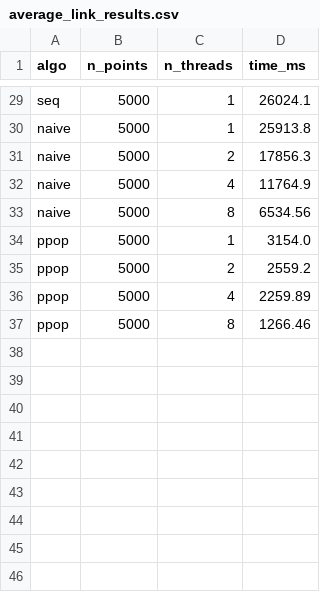
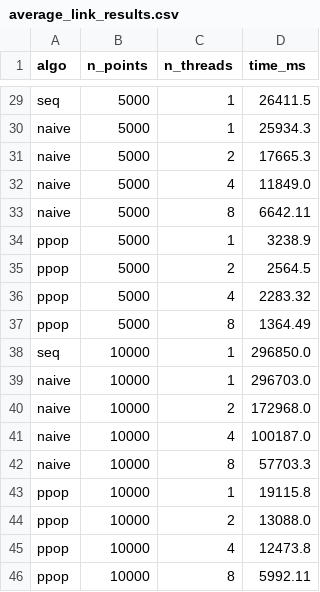
Before and after one commit to maatteos05/Parallelised-Hierarchical-Clustering, a CSV file: results/benchmarks/average_link_results.csv, drawn as a sheet; only a part is shown, gaps mark what is left out; the diff covers the shown part only; the diff names each change by its address in the sheet, - before the commit and + after, or states it on an @@ line.

```diff
--- a/results/benchmarks/average_link_results.csv
+++ b/results/benchmarks/average_link_results.csv
-D29 (time_ms): 26024.1
+D29 (time_ms): 26411.5
-D30 (time_ms): 25913.8
+D30 (time_ms): 25934.3
-D31 (time_ms): 17856.3
+D31 (time_ms): 17665.3
-D32 (time_ms): 11764.9
+D32 (time_ms): 11849.0
-D33 (time_ms): 6534.56
+D33 (time_ms): 6642.11
-D34 (time_ms): 3154.0
+D34 (time_ms): 3238.9
-D35 (time_ms): 2559.2
+D35 (time_ms): 2564.5
-D36 (time_ms): 2259.89
+D36 (time_ms): 2283.32
-D37 (time_ms): 1266.46
+D37 (time_ms): 1364.49
+row 38: seq | 10000 | 1 | 296850.0
+row 39: naive | 10000 | 1 | 296703.0
+row 40: naive | 10000 | 2 | 172968.0
+row 41: naive | 10000 | 4 | 100187.0
+row 42: naive | 10000 | 8 | 57703.3
+row 43: ppop | 10000 | 1 | 19115.8
+row 44: ppop | 10000 | 2 | 13088.0
+row 45: ppop | 10000 | 4 | 12473.8
+row 46: ppop | 10000 | 8 | 5992.11
```
Also changed, not shown: 27 edited cells elsewhere in this file, results/benchmarks/average_link_real_results.csv, results/benchmarks/average_link_real_speedup.csv, 20 other files.
